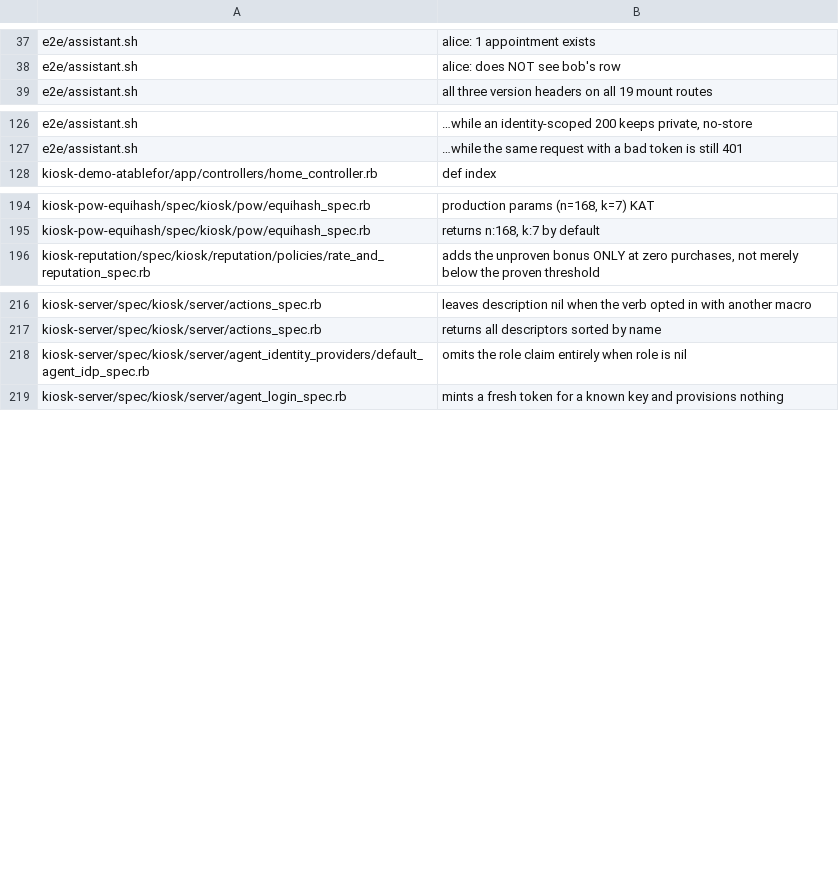
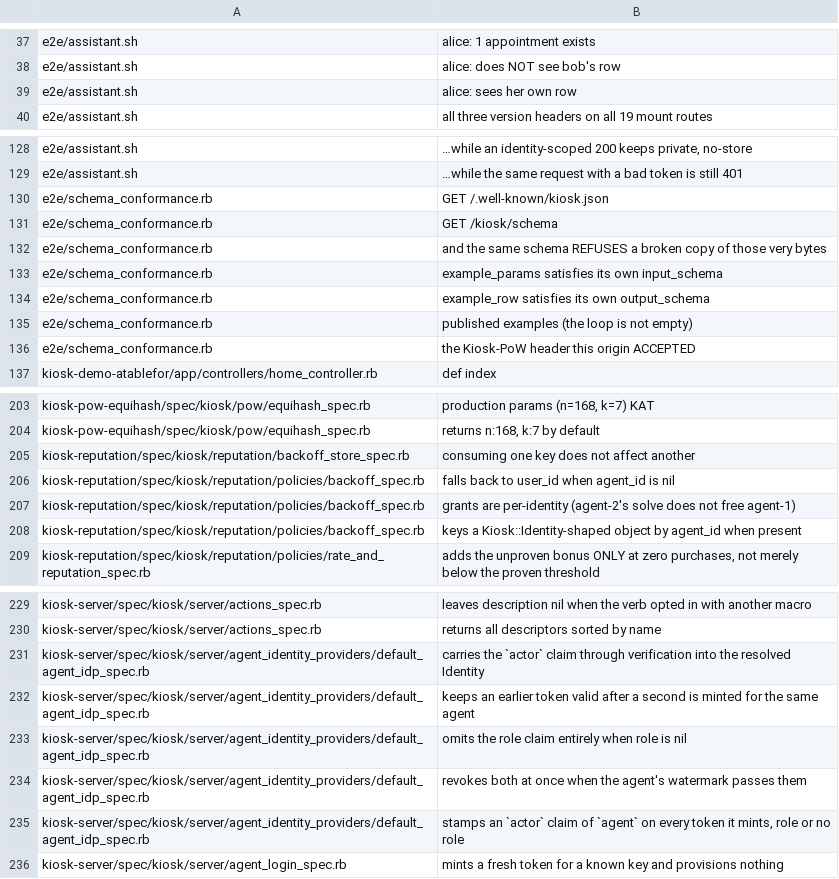
Before and after one commit to kiosk-hq/kiosk, a TSV file: spec/conformance-anchors.tsv, drawn as a sheet; only a part is shown, gaps mark what is left out; the diff covers the shown part only.

```diff
--- a/spec/conformance-anchors.tsv
+++ b/spec/conformance-anchors.tsv
@@ -38,2 +38,3 @@ e2e/assistant.sh	alice: 1 appointment exists
 e2e/assistant.sh	alice: does NOT see bob's row
+e2e/assistant.sh	alice: sees her own row
 e2e/assistant.sh	all three version headers on all 19 mount routes
@@ -127,2 +129,9 @@ e2e/assistant.sh	…while an identity-scoped 200 keeps private, no-store
 e2e/assistant.sh	…while the same request with a bad token is still 401
+e2e/schema_conformance.rb	GET /.well-known/kiosk.json
+e2e/schema_conformance.rb	GET /kiosk/schema
+e2e/schema_conformance.rb	and the same schema REFUSES a broken copy of those very bytes
+e2e/schema_conformance.rb	example_params satisfies its own input_schema
+e2e/schema_conformance.rb	example_row satisfies its own output_schema
+e2e/schema_conformance.rb	published examples (the loop is not empty)
+e2e/schema_conformance.rb	the Kiosk-PoW header this origin ACCEPTED
 kiosk-demo-atablefor/app/controllers/home_controller.rb	def index
@@ -195,2 +204,6 @@ kiosk-pow-equihash/spec/kiosk/pow/equihash_spec.rb	production params (n=168, k=7
 kiosk-pow-equihash/spec/kiosk/pow/equihash_spec.rb	returns n:168, k:7 by default
+kiosk-reputation/spec/kiosk/reputation/backoff_store_spec.rb	consuming one key does not affect another
+kiosk-reputation/spec/kiosk/reputation/policies/backoff_spec.rb	falls back to user_id when agent_id is nil
+kiosk-reputation/spec/kiosk/reputation/policies/backoff_spec.rb	grants are per-identity (agent-2's solve does not free agent-1)
+kiosk-reputation/spec/kiosk/reputation/policies/backoff_spec.rb	keys a Kiosk::Identity-shaped object by agent_id when present
 kiosk-reputation/spec/kiosk/reputation/policies/rate_and_reputation_spec.rb	adds the unproven bonus ONLY at zero purchases, not merely below the proven threshold
@@ -217,3 +230,7 @@ kiosk-server/spec/kiosk/server/actions_spec.rb	leaves description nil when the v
 kiosk-server/spec/kiosk/server/actions_spec.rb	returns all descriptors sorted by name
+kiosk-server/spec/kiosk/server/agent_identity_providers/default_agent_idp_spec.rb	carries the `actor` claim through verification into the resolved Identity
+kiosk-server/spec/kiosk/server/agent_identity_providers/default_agent_idp_spec.rb	keeps an earlier token valid after a second is minted for the same agent
 kiosk-server/spec/kiosk/server/agent_identity_providers/default_agent_idp_spec.rb	omits the role claim entirely when role is nil
+kiosk-server/spec/kiosk/server/agent_identity_providers/default_agent_idp_spec.rb	revokes both at once when the agent's watermark passes them
+kiosk-server/spec/kiosk/server/agent_identity_providers/default_agent_idp_spec.rb	stamps an `actor` claim of `agent` on every token it mints, role or no role
 kiosk-server/spec/kiosk/server/agent_login_spec.rb	mints a fresh token for a known key and provisions nothing
```
Also changed, not shown: 5 added rows and 1 edited cell elsewhere in this file.
